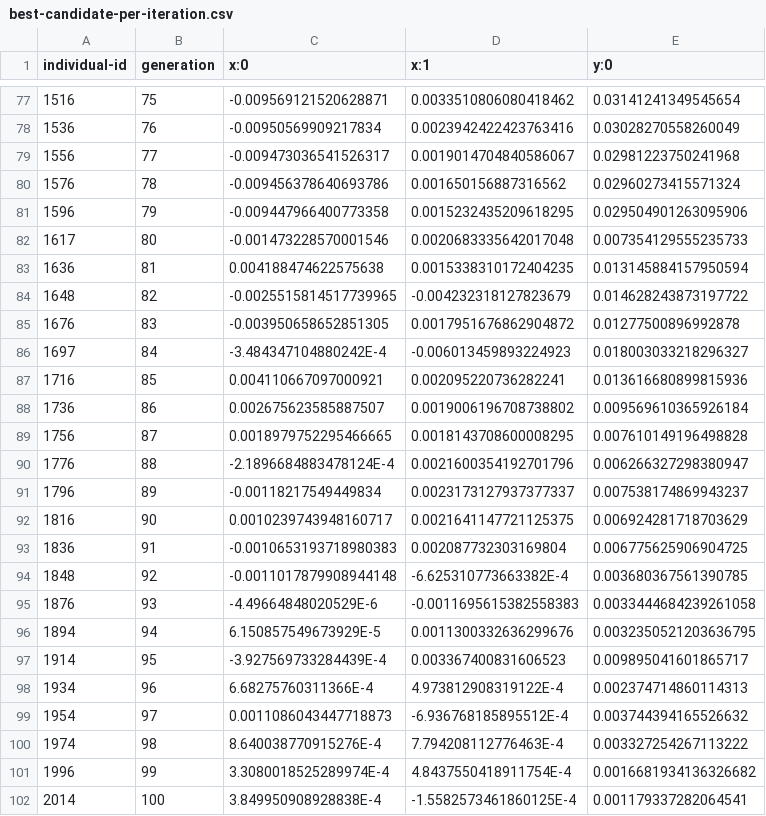
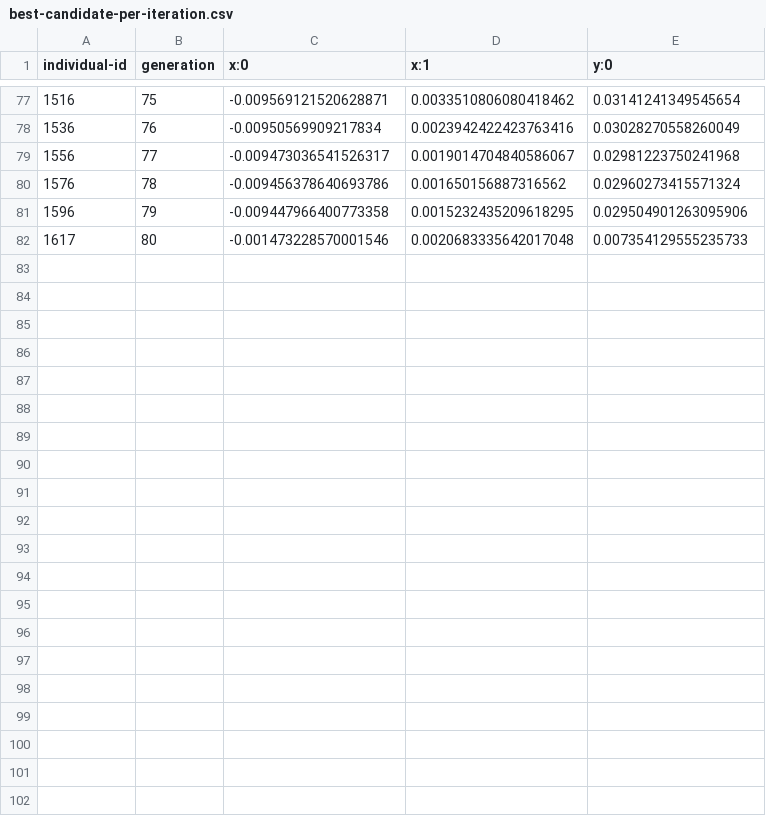
Before and after one commit to EvoAlOSS/evoal-core, a CSV file: src/evoal/plugins/de.evoal.optimisation.pso/src/main/examples/pso-basic/expected/search/best-candidate-per-iteration.csv, drawn as a sheet; only a part is shown, gaps mark what is left out; the diff names each change by its address in the sheet, - before the commit and + after, or states it on an @@ line.

Commit message:
A new stopping criterion 'target-value' stops a run as soon as the best candidate so far reaches a target value of an objective
'target-value' { 'objective' := data 'y:0'; 'target' := 0.01; } stops when the best
individual so far (Iteration.bestSoFar) reaches the target, so it also works for
algorithms that move to worse candidates. Together with 'iteration-count', a run
stops after k iterations or when the target is reached, whichever comes first.

- The objective value and the target are both converted into the canonical direction
  with the goal of the objective (DirectionStep.toCanonical): the target stays in the
  units of the objective, whatever steps the fitness pipeline has, and the criterion
  needs no direction logic of its own.
- The target is reached only if the value is strictly better, as in the COCO
  benchmarks ("drops below the target"); a target equal to the optimum is never
  reached. An infeasible best individual (a violation degree above 0) does not reach
  it. With several goals, the best individual is the one the comparator prefers.
- The problem must have a goal for the objective; otherwise the configuration is
  rejected. 'target' is a keyword of the OL, so the attribute names are quoted.

Tests: unit tests for minimise, maximise and towards goals, an equal value, a best
individual of an earlier iteration, an infeasible best individual, an objective
without goal. New regressions hill-climbing-target-value (stops in iteration 9) and
basic-mover-target-value (PSO, stops in iteration 17).

Examples: the three local search examples (Rastrigin) and random-search and pso-basic
(Ackley) stop at the target 0.01. Their READMEs compare the algorithms with
EVOAL_SEED=42: hill climbing gets stuck at 41 after 7 evaluations, threshold
accepting reaches 0 after 134 evaluations, simulated annealing after 354 (its
"climbs out of the optimum again" story moved to "Try next"), PSO falls below 0.01
after 1620 evaluations, random search does not with 2020. The references of
simulated annealing, threshold accepting and pso-basic end at these iterations.

Closes #277

```diff
--- a/src/evoal/plugins/de.evoal.optimisation.pso/src/main/examples/pso-basic/expected/search/best-candidate-per-iteration.csv
+++ b/src/evoal/plugins/de.evoal.optimisation.pso/src/main/examples/pso-basic/expected/search/best-candidate-per-iteration.csv
-row 83: 1636 | 81 | 0.004188474622575638 | 0.0015338310172404235 | 0.013145884157950594
-row 84: 1648 | 82 | -0.0025515814517739965 | -0.004232318127823679 | 0.014628243873197722
-row 85: 1676 | 83 | -0.003950658652851305 | 0.0017951676862904872 | 0.01277500896992878
-row 86: 1697 | 84 | -3.484347104880242E-4 | -0.006013459893224923 | 0.018003033218296327
-row 87: 1716 | 85 | 0.004110667097000921 | 0.002095220736282241 | 0.013616680899815936
-row 88: 1736 | 86 | 0.002675623585887507 | 0.0019006196708738802 | 0.009569610365926184
-row 89: 1756 | 87 | 0.0018979752295466665 | 0.0018143708600008295 | 0.007610149196498828
-row 90: 1776 | 88 | -2.1896684883478124E-4 | 0.0021600354192701796 | 0.006266327298380947
-row 91: 1796 | 89 | -0.00118217549449834 | 0.0023173127937377337 | 0.007538174869943237
-row 92: 1816 | 90 | 0.0010239743948160717 | 0.0021641147721125375 | 0.006924281718703629
-row 93: 1836 | 91 | -0.0010653193718980383 | 0.002087732303169804 | 0.006775625906904725
-row 94: 1848 | 92 | -0.0011017879908944148 | -6.625310773663382E-4 | 0.003680367561390785
-row 95: 1876 | 93 | -4.49664848020529E-6 | -0.0011695615382558383 | 0.0033444684239261058
-row 96: 1894 | 94 | 6.150857549673929E-5 | 0.0011300332636299676 | 0.0032350521203636795
-row 97: 1914 | 95 | -3.927569733284439E-4 | 0.003367400831606523 | 0.009895041601865717
-row 98: 1934 | 96 | 6.68275760311366E-4 | 4.973812908319122E-4 | 0.002374714860114313
-row 99: 1954 | 97 | 0.0011086043447718873 | -6.936768185895512E-4 | 0.003744394165526632
-row 100: 1974 | 98 | 8.640038770915276E-4 | 7.794208112776463E-4 | 0.003327254267113222
-row 101: 1996 | 99 | 3.3080018525289974E-4 | 4.8437550418911754E-4 | 0.0016681934136326682
-row 102: 2014 | 100 | 3.849950908928838E-4 | -1.5582573461860125E-4 | 0.001179337282064541
```
Also changed, not shown: src/evoal/plugins/de.evoal.optimisation.local_search/src/main/examples/local-search-threshold-accepting/expected/search/candidates-per-iteration.csv, 24 other files.
